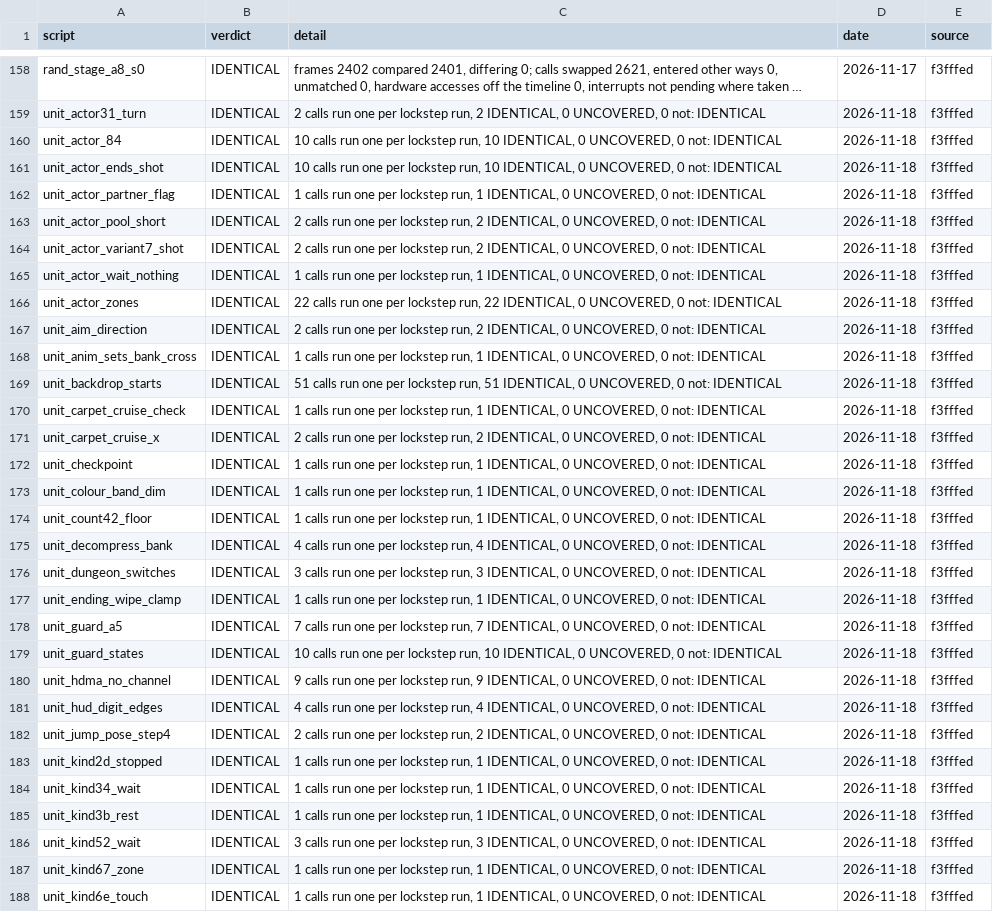
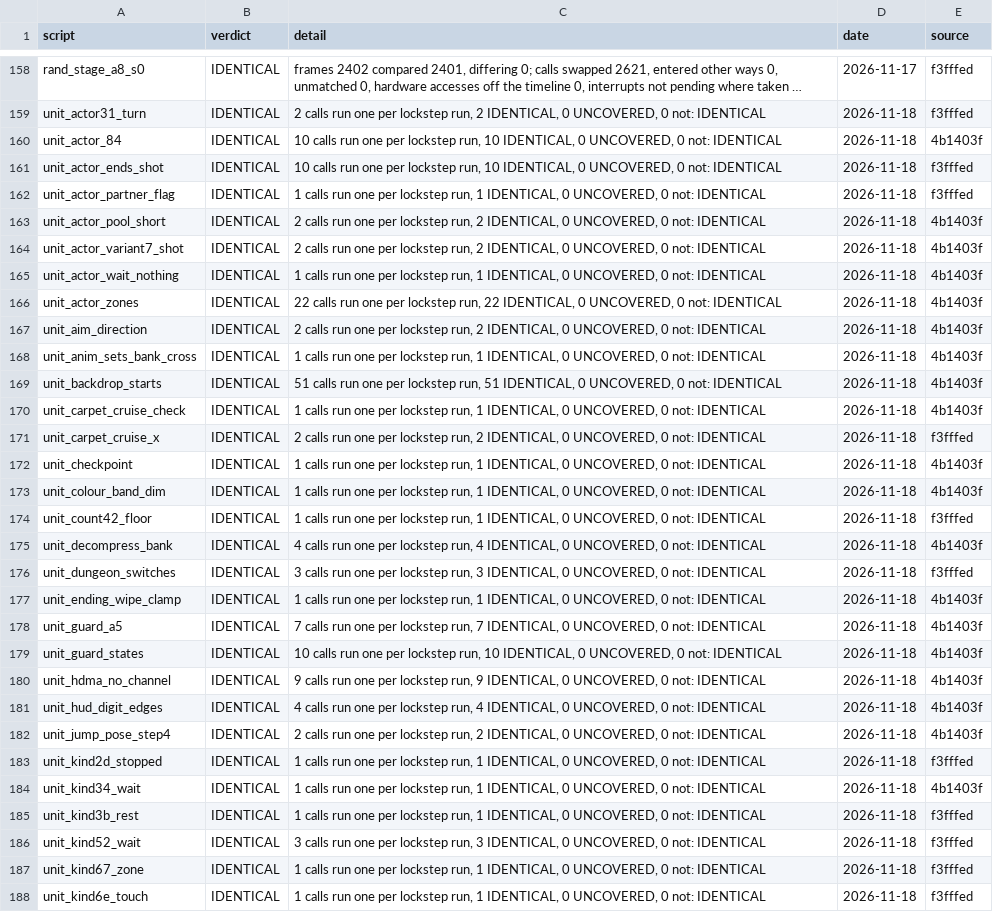
Before and after one commit to jeff-strutb/aladdinsvhc, a CSV file: config/aladdin/whole_image.csv, drawn as a sheet; only a part is shown, gaps mark what is left out; long unchanged cells end in …; the diff covers the shown part only; the diff names each change by its address in the sheet, - before the commit and + after, or states it on an @@ line.

```diff
--- a/config/aladdin/whole_image.csv
+++ b/config/aladdin/whole_image.csv
-E160 (source): f3fffed
+E160 (source): 4b1403f
-E163:E170 (source): f3fffed
+E163:E170 (source): 4b1403f
-E172:E173 (source): f3fffed
+E172:E173 (source): 4b1403f
-E175 (source): f3fffed
+E175 (source): 4b1403f
-E177:E182 (source): f3fffed
+E177:E182 (source): 4b1403f
-E184 (source): f3fffed
+E184 (source): 4b1403f
```
Also changed, not shown: 136 edited cells elsewhere in this file, config/aladdin/t3_live.csv, 2 other files.
